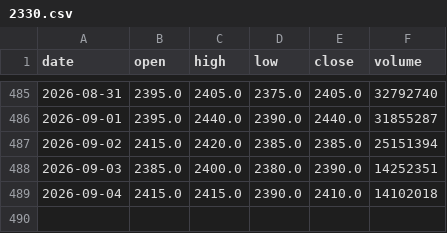
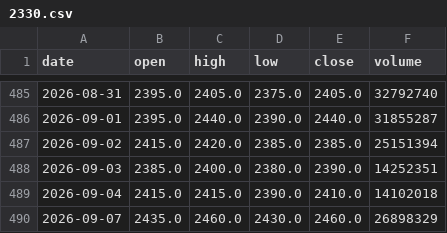
Before and after one commit to ShibaKen223/Investment-Project, a CSV file: data/history/2330.csv, drawn as a sheet; only a part is shown, gaps mark what is left out; the diff names each change by its address in the sheet, - before the commit and + after, or states it on an @@ line.

```diff
--- a/data/history/2330.csv
+++ b/data/history/2330.csv
+row 490: 2026-09-07 | 2435.0 | 2460.0 | 2430.0 | 2460.0 | 26898329
```
Also changed, not shown: data/history/0050.csv, data/history/2308.csv, 56 other files.
